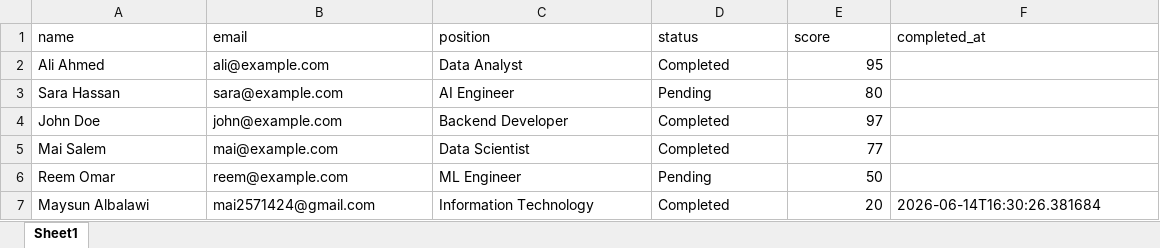
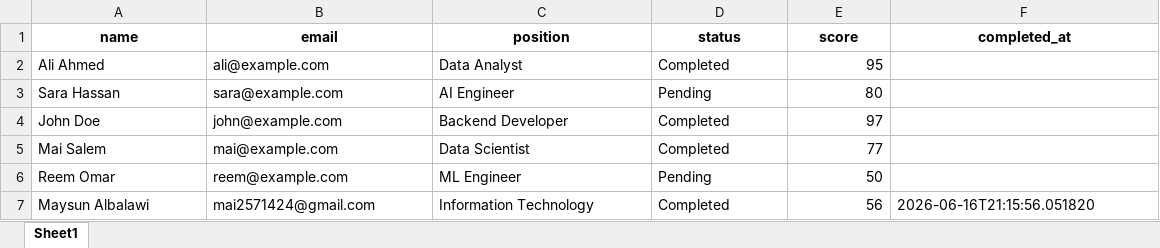
Before and after one commit to NBTON/AI-Interview-Agent, an Excel workbook: data/candidates.xlsx, sheet Sheet1, drawn as a sheet; values as stored, in another font and other column widths than the file's, no borders; the diff names each change by its address in the sheet, - before the commit and + after, or states it on an @@ line.

```diff
--- a/data/candidates.xlsx (sheet Sheet1)
+++ b/data/candidates.xlsx (sheet Sheet1)
@@ A1:F1 bold: off → on, alignment: left → center @@
-E7 (score): 20
+E7 (score): 56
-F7 (completed_at): 2026-06-14T16:30:26.381684
+F7 (completed_at): 2026-06-16T21:15:56.051820
```
Also changed, not shown: 6 other files.
